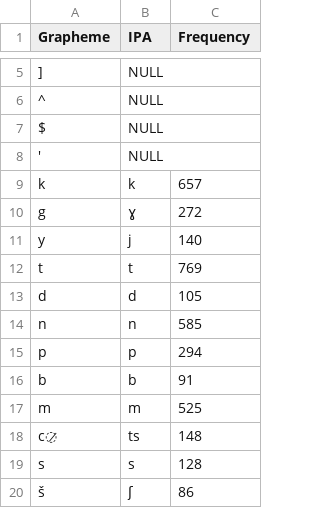
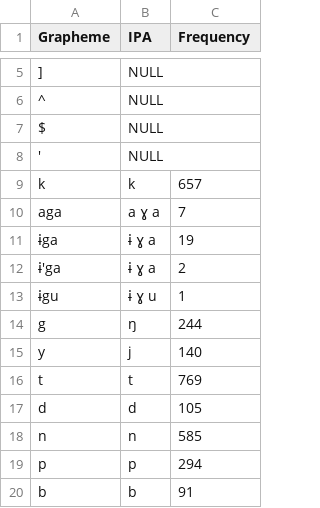
Before and after one commit to intercontinental-dictionary-series/keypano, a TSV file: etc/orthography/Aguaruna.tsv, drawn as a sheet; only a part is shown, gaps mark what is left out; the shorter side is filled out with more unchanged rows.

```diff
--- a/etc/orthography/Aguaruna.tsv
+++ b/etc/orthography/Aguaruna.tsv
@@ -9,3 +9,7 @@ $	NULL
 k	k	657	
-g	ɣ	272	
+aga	a ɣ a	7	
+ɨga	ɨ ɣ a	19	
+ɨ'ga	ɨ ɣ a	2	
+ɨgu	ɨ ɣ u	1	
+g	ŋ	244	
 y	j	140	
```
Also changed, not shown: etc/orthography/Araona.tsv, etc/orthography/Cayuvava.tsv, 2 other files.
